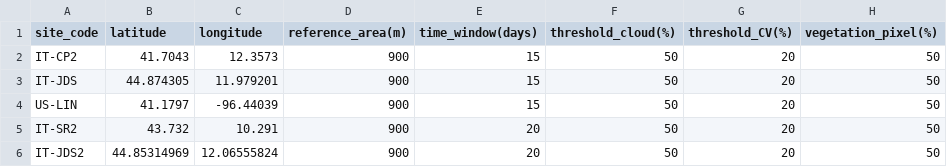
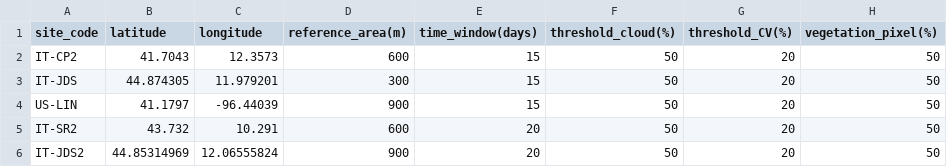
Before and after one commit to IAGO1215/NIRv-Vegetation-S2-FLEX, a CSV file: input/sites.csv, drawn as a sheet.

```diff
--- a/input/sites.csv
+++ b/input/sites.csv
@@ -1,6 +1,6 @@
 site_code,latitude,longitude,reference_area(m),time_window(days),threshold_cloud(%),threshold_CV(%),vegetation_pixel(%)
-IT-CP2,41.7043,12.3573,900,15,50,20,50
-IT-JDS,44.874305,11.979201,900,15,50,20,50
+IT-CP2,41.7043,12.3573,600,15,50,20,50
+IT-JDS,44.874305,11.979201,300,15,50,20,50
 US-LIN,41.1797,-96.44039,900,15,50,20,50
-IT-SR2,43.732,10.291,900,20,50,20,50
+IT-SR2,43.732,10.291,600,20,50,20,50
 IT-JDS2,44.85314969,12.06555824,900,20,50,20,50
```
Also changed, not shown: output/Full_Spectrum_avg_FLEX_table.csv, output/Full_Spectrum_std_FLEX_table.csv, 16 other files.
